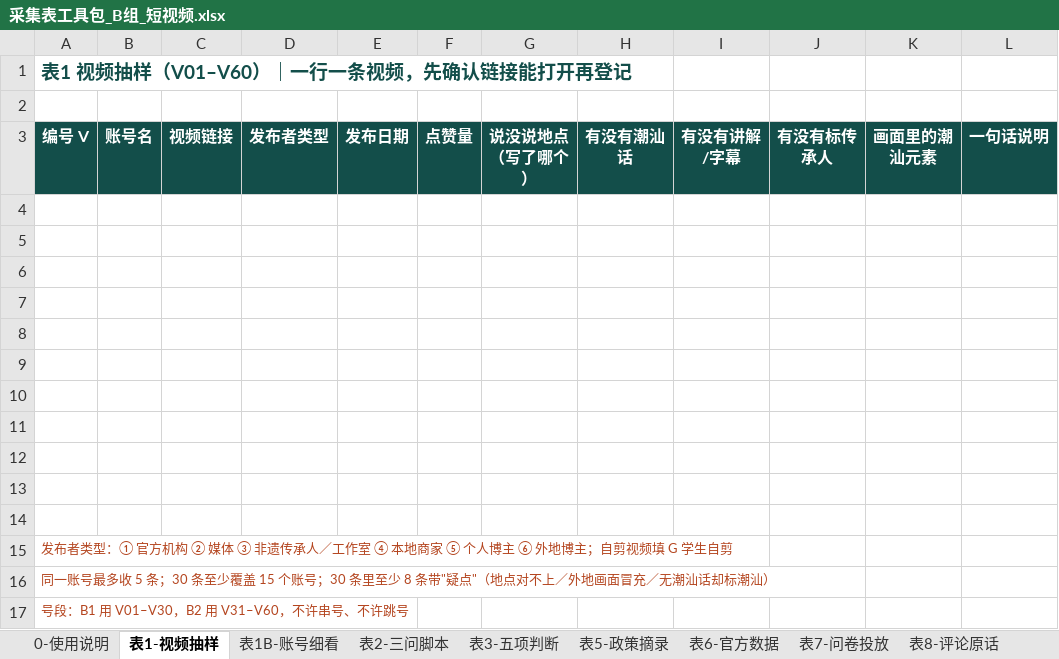
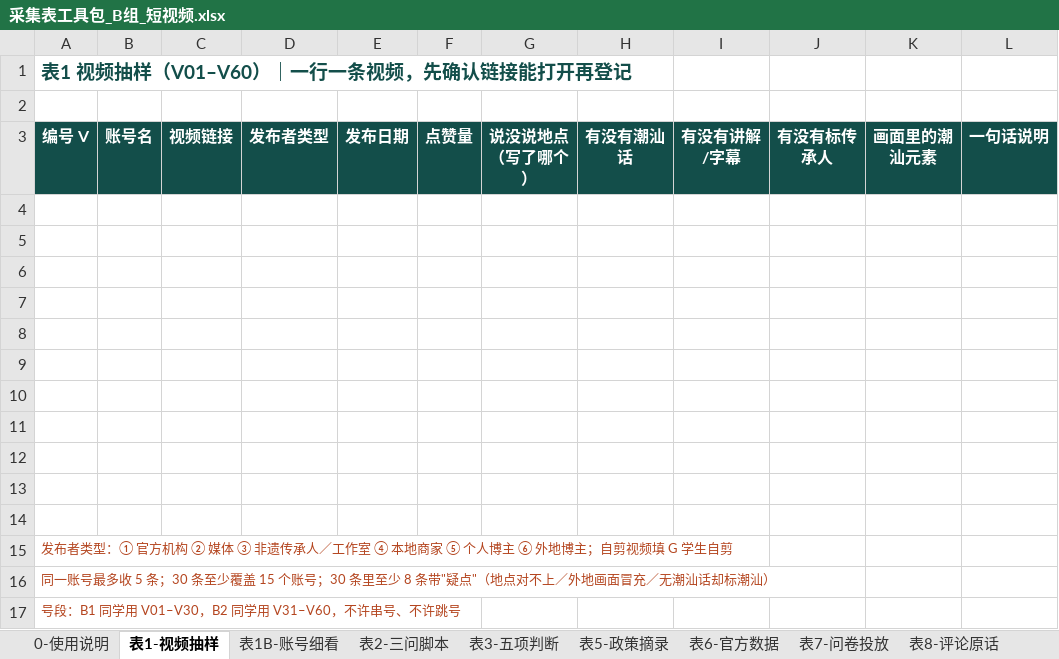
Before and after one commit to yubinpeng2020/chaoshan-vr-team-plan, an Excel workbook: files/采集表工具包_B组_短视频.xlsx, sheet 表1-视频抽样, drawn as a sheet; only a part is shown; values as stored, in another font and other column widths than the file's, no borders; the diff names each change by its address in the sheet, - before the commit and + after, or states it on an @@ line.

```diff
--- a/files/采集表工具包_B组_短视频.xlsx (sheet 表1-视频抽样)
+++ b/files/采集表工具包_B组_短视频.xlsx (sheet 表1-视频抽样)
-A17: 号段：B1 用 V01–V30，B2 用 V31–V60，不许串号、不许跳号
+A17: 号段：B1 同学用 V01–V30，B2 同学用 V31–V60，不许串号、不许跳号
```
Also changed, not shown: sheet 0-使用说明, sheet 表7-问卷投放, files/采集表工具包_学生版.xlsx, 2 other files.
